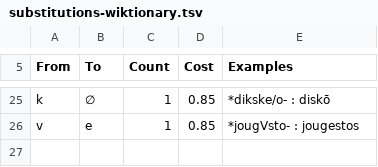
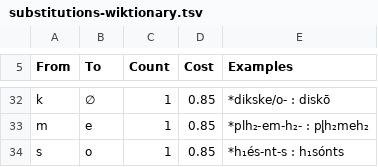
Before and after one commit to jmviz/wety, a TSV file: data/workspaces/etymology/sources/lila-edl/etc/substitutions-wiktionary.tsv, drawn as a sheet; only a part is shown, gaps mark what is left out; addresses are those after the commit; the diff covers the shown part only; the diff names each change by its address in the sheet, - before the commit and + after, or states it on an @@ line.

```diff
--- a/data/workspaces/etymology/sources/lila-edl/etc/substitutions-wiktionary.tsv
+++ b/data/workspaces/etymology/sources/lila-edl/etc/substitutions-wiktionary.tsv
-A33 (From): v
+A33 (From): m
-E33 (Examples): *jougVsto‑ : jougestos
+E33 (Examples): *plh₂‑em‑h₂‑ : pl̥h₂meh₂
+row 34: s | o | 1 | 0.85 | *h₁és‑nt‑s : h₁sónts
```
Also changed, not shown: 11 added rows, 4 removed rows and 13 edited cells elsewhere in this file, data/workspaces/etymology/sources/wiktionary/etc/orthography-ine-itc.tsv, 4 other files.
